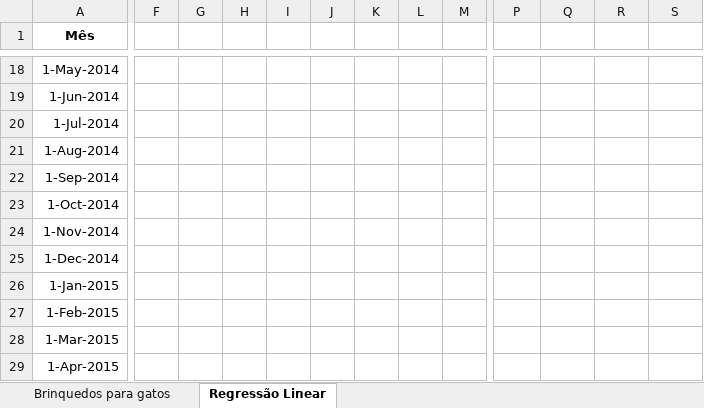
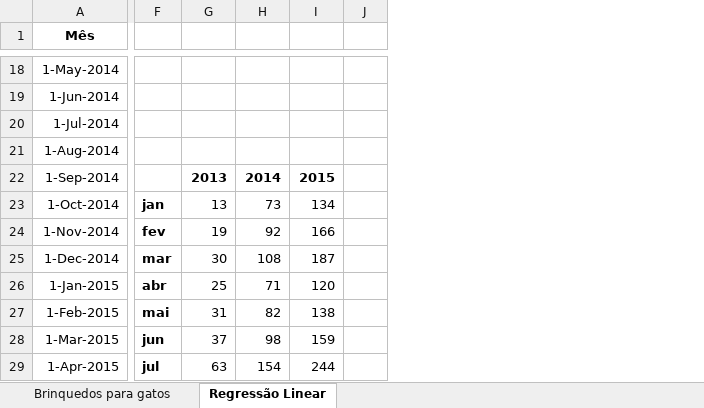
Before and after one commit to Igorth/alura_data_science, an Excel workbook: Data Analysis - Introducao a series temporais e analises/brinquedos-para-gatos-a1.xlsx, sheet Regressão Linear, drawn as a sheet; only a part is shown, gaps mark what is left out; values as stored, in another font and other column widths than the file's, no borders; charts and pictures not drawn; removed rows and columns are numbered as before the commit, all else as after; the diff covers the shown part only; the diff names each change by its address in the sheet, - before the commit and + after, or states it on an @@ line.

Commit message:
multiplicativa e aditiva

```diff
--- a/Data Analysis - Introducao a series temporais e analises/brinquedos-para-gatos-a1.xlsx (sheet Regressão Linear)
+++ b/Data Analysis - Introducao a series temporais e analises/brinquedos-para-gatos-a1.xlsx (sheet Regressão Linear)
-column F, empty
-column G, empty
-column H, empty
-column I, empty
-column J, empty
-column K, empty
-column L, empty
-column M, empty
+column J, empty
-G22: (empty)
+G22: 2013
-H22: (empty)
+H22: 2014
-I22: (empty)
+I22: 2015
-F23: (empty)
+F23: jan
-G23: (empty)
+G23: 13
-H23: (empty)
+H23: 73
-I23: (empty)
+I23: 134
-F24: (empty)
+F24: fev
-G24: (empty)
+G24: 19
-H24: (empty)
+H24: 92
-I24: (empty)
+I24: 166
-F25: (empty)
+F25: mar
-G25: (empty)
+G25: 30
-H25: (empty)
+H25: 108
-I25: (empty)
+I25: 187
-F26: (empty)
+F26: abr
-G26: (empty)
+G26: 25
-H26: (empty)
+H26: 71
-I26: (empty)
+I26: 120
-F27: (empty)
+F27: mai
-G27: (empty)
+G27: 31
-H27: (empty)
+H27: 82
-I27: (empty)
+I27: 138
-F28: (empty)
+F28: jun
-G28: (empty)
+G28: 37
-H28: (empty)
+H28: 98
-I28: (empty)
+I28: 159
-F29: (empty)
+F29: jul
-G29: (empty)
+G29: 63
-H29: (empty)
+H29: 154
-I29: (empty)
+I29: 244
```
Also changed, not shown: 32 added rows, 2 removed columns and 71 edited cells elsewhere in this sheet, charts or pictures.
